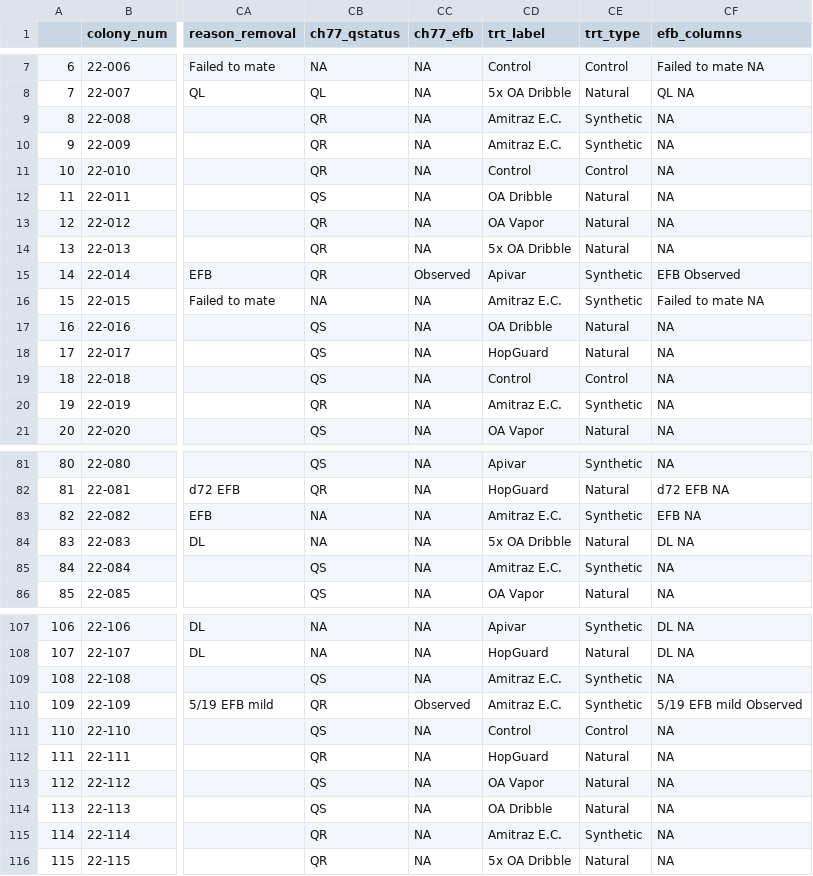
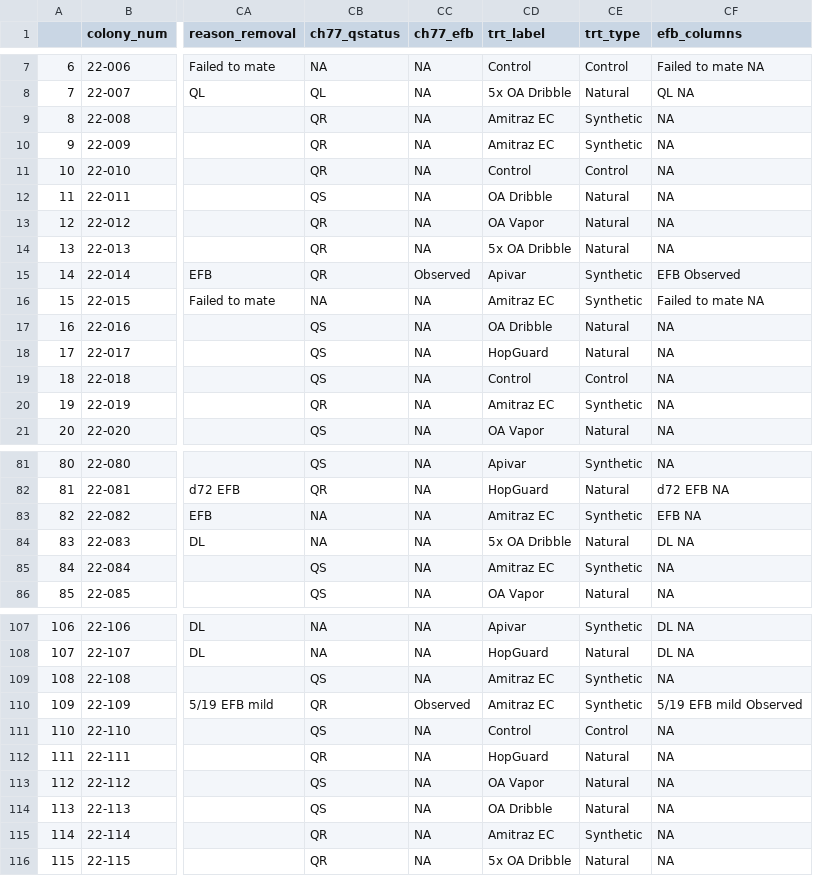
Before and after one commit to DanAurell/2022_SpringSplits_VarroaMGMT, a CSV file: 2_Analysis/data_prepared/an_dat.csv, drawn as a sheet; only a part is shown, gaps mark what is left out; the diff covers the shown part only; the diff names each change by its address in the sheet, - before the commit and + after, or states it on an @@ line.

Commit message:
Revise Amitraz E.C. to Amitraz EC

```diff
--- a/2_Analysis/data_prepared/an_dat.csv
+++ b/2_Analysis/data_prepared/an_dat.csv
-CD9:CD10 (trt_label): Amitraz E.C.
+CD9:CD10 (trt_label): Amitraz EC
-CD16 (trt_label): Amitraz E.C.
+CD16 (trt_label): Amitraz EC
-CD20 (trt_label): Amitraz E.C.
+CD20 (trt_label): Amitraz EC
-CD83 (trt_label): Amitraz E.C.
+CD83 (trt_label): Amitraz EC
-CD85 (trt_label): Amitraz E.C.
+CD85 (trt_label): Amitraz EC
-CD109:CD110 (trt_label): Amitraz E.C.
+CD109:CD110 (trt_label): Amitraz EC
-CD115 (trt_label): Amitraz E.C.
+CD115 (trt_label): Amitraz EC
```
Also changed, not shown: 17 edited cells elsewhere in this file, 4 other files.
